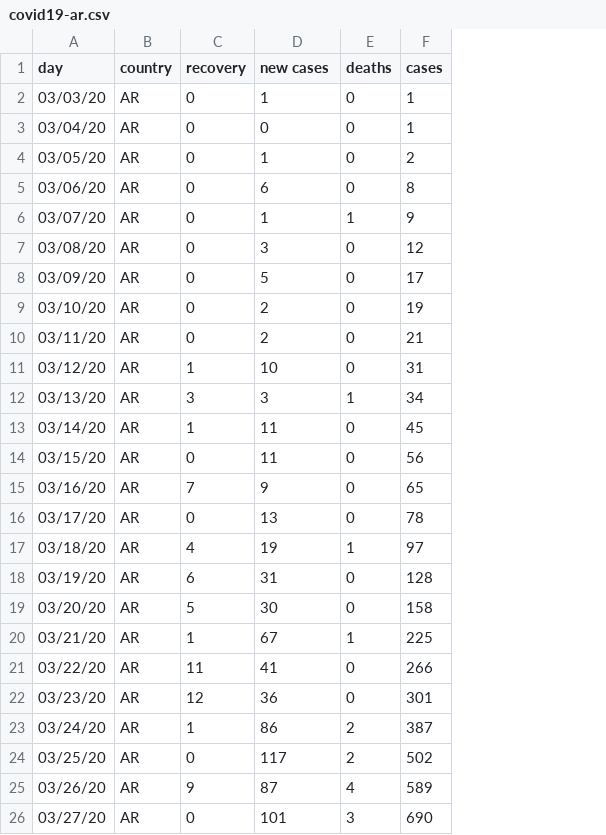
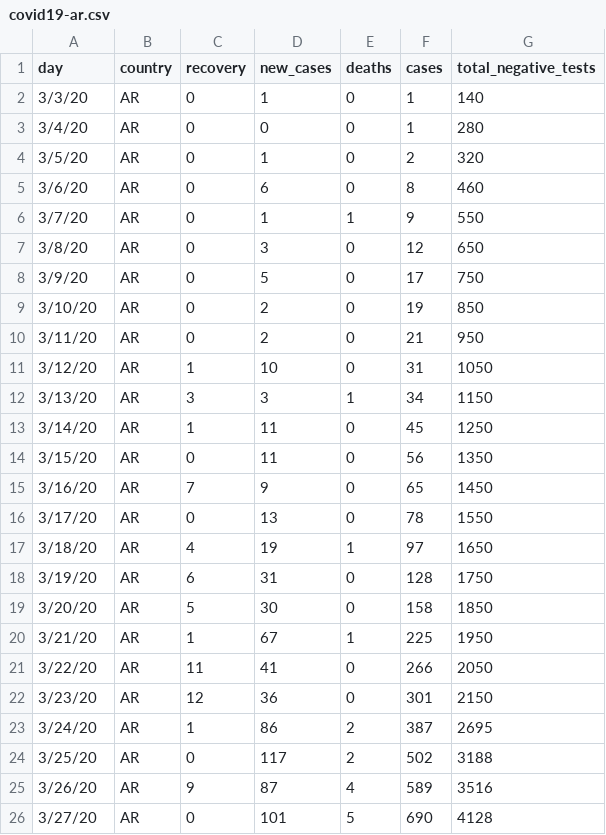
Before and after one commit to thedarsideofit/covid19-ar, a CSV file: covid19-ar.csv, drawn as a sheet; the diff names each change by its address in the sheet, - before the commit and + after, or states it on an @@ line.

Commit message:
Added Negative Column Test
Negative tests are Laboratory report plus epidemiological research.
Officially reported daily morning report 2020-03-24 https://www.argentina.gob.ar/coronavirus/informe-diario

```diff
--- a/covid19-ar.csv
+++ b/covid19-ar.csv
+column G (total_negative_tests), rows 2-26: 140 | 280 | 320 | 460 | 550 | 650 | 750 | 850 | 950 | 1050 | 1150 | 1250 | 1350 | 1450 | 1550 | 1650 | 1750 | 1850 | 1950 | 2050 | 2150 | 2695 | 3188 | 3516 | 4128
-D1: new cases
+D1: new_cases
-A2 (day): 03/03/20
+A2 (day): 3/3/20
-A3 (day): 03/04/20
+A3 (day): 3/4/20
-A4 (day): 03/05/20
+A4 (day): 3/5/20
-A5 (day): 03/06/20
+A5 (day): 3/6/20
-A6 (day): 03/07/20
+A6 (day): 3/7/20
-A7 (day): 03/08/20
+A7 (day): 3/8/20
-A8 (day): 03/09/20
+A8 (day): 3/9/20
-A9 (day): 03/10/20
+A9 (day): 3/10/20
-A10 (day): 03/11/20
+A10 (day): 3/11/20
-A11 (day): 03/12/20
+A11 (day): 3/12/20
-A12 (day): 03/13/20
+A12 (day): 3/13/20
-A13 (day): 03/14/20
+A13 (day): 3/14/20
-A14 (day): 03/15/20
+A14 (day): 3/15/20
-A15 (day): 03/16/20
+A15 (day): 3/16/20
-A16 (day): 03/17/20
+A16 (day): 3/17/20
-A17 (day): 03/18/20
+A17 (day): 3/18/20
-A18 (day): 03/19/20
+A18 (day): 3/19/20
-A19 (day): 03/20/20
+A19 (day): 3/20/20
-A20 (day): 03/21/20
+A20 (day): 3/21/20
-A21 (day): 03/22/20
+A21 (day): 3/22/20
-A22 (day): 03/23/20
+A22 (day): 3/23/20
-A23 (day): 03/24/20
+A23 (day): 3/24/20
-A24 (day): 03/25/20
+A24 (day): 3/25/20
-A25 (day): 03/26/20
+A25 (day): 3/26/20
-A26 (day): 03/27/20
+A26 (day): 3/27/20
-E26 (deaths): 3
+E26 (deaths): 5
```
